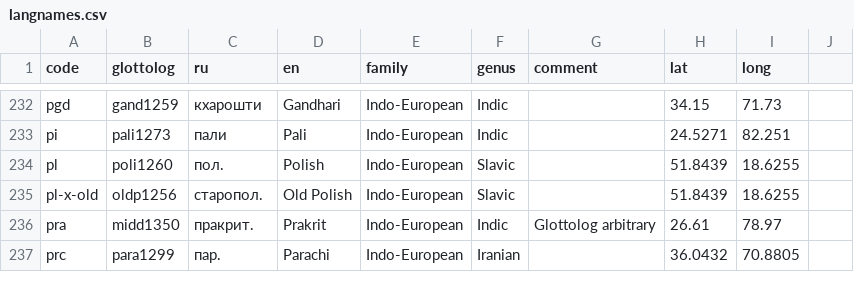
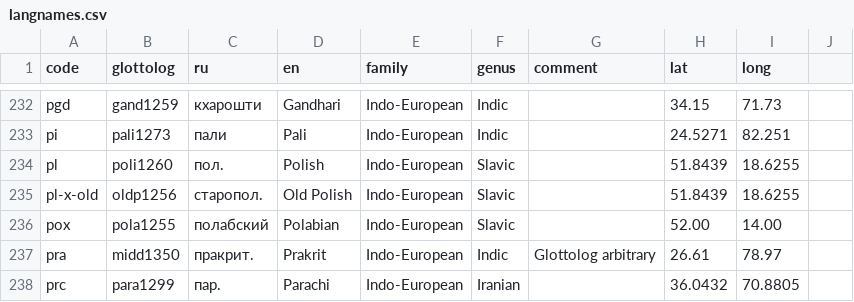
Before and after one commit to abaevdict/abaev-tei-oxygen, a CSV file: css/langnames.csv, drawn as a sheet; only a part is shown, gaps mark what is left out.

Commit message:
added Polabian

```diff
--- a/css/langnames.csv
+++ b/css/langnames.csv
@@ -235,2 +235,3 @@ pl,poli1260,пол.,Polish,Indo-European,Slavic,,51.8439,18.6255,
 pl-x-old,oldp1256,старопол.,Old Polish,Indo-European,Slavic,,51.8439,18.6255,
+pox,pola1255,полабский,Polabian,Indo-European,Slavic,,52.00,14.00,
 pra,midd1350,пракрит.,Prakrit,Indo-European,Indic,Glottolog arbitrary,26.61,78.97,
```
